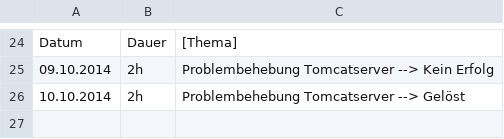
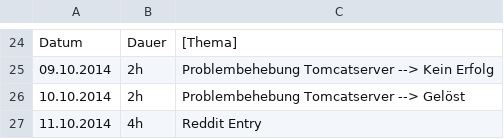
Before and after one commit to lukasmartinelli-alt/reddit-clone, a CSV file: Zeiterfassung.csv, drawn as a sheet; only a part is shown, gaps mark what is left out; the diff names each change by its address in the sheet, - before the commit and + after, or states it on an @@ line.

Commit message:
Reddit Entry with Ajax . Run Forest, run!

```diff
--- a/Zeiterfassung.csv
+++ b/Zeiterfassung.csv
+row 27: 11.10.2014 | 4h | Reddit Entry
```
Also changed, not shown: 6 other files.
